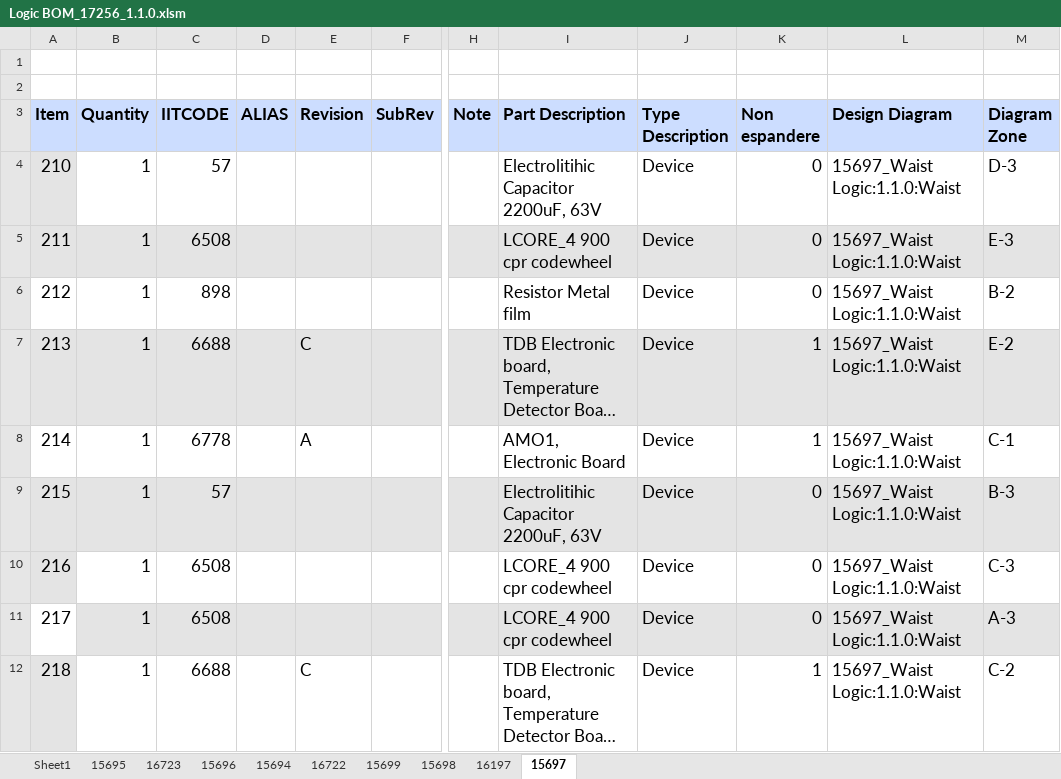
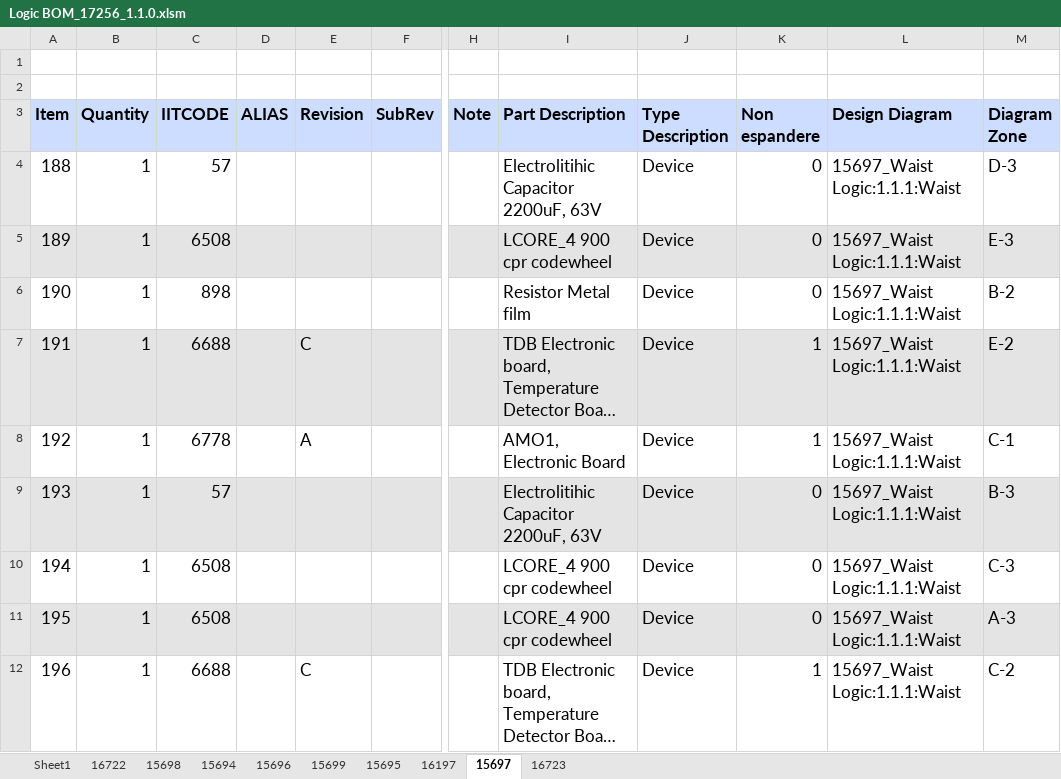
Before and after one commit to icub-tech-iit/electronics-wiring-public, an Excel workbook: ergocub1/ergocub1.1/bom/logic/Logic BOM_17256_1.1.0.xlsm, sheet 15697, drawn as a sheet; only a part is shown, gaps mark what is left out; long unchanged cells end in …; values as stored, in another font and other column widths than the file's, no borders; the diff covers the shown part only; the diff names each change by its address in the sheet, - before the commit and + after, or states it on an @@ line.

```diff
--- a/ergocub1/ergocub1.1/bom/logic/Logic BOM_17256_1.1.0.xlsm (sheet 15697)
+++ b/ergocub1/ergocub1.1/bom/logic/Logic BOM_17256_1.1.0.xlsm (sheet 15697)
@@ sheet tab order changed: Sheet1 | 16722 | 15698 | 15694 | 15696 | 15699 | 15695 | 16197 | 15697 | 16723 @@
-A4 (Item): 210
+A4 (Item): 188
-A4 fill: #E4E4E4
+A4 fill: none
-L4:L12 (Design Diagram): 15697_Waist Logic:1.1.0:Waist
+L4:L12 (Design Diagram): 15697_Waist Logic:1.1.1:Waist
-A5 (Item): 211
+A5 (Item): 189
-A6 (Item): 212
+A6 (Item): 190
-A7 (Item): 213
+A7 (Item): 191
-A8 (Item): 214
+A8 (Item): 192
-A9 (Item): 215
+A9 (Item): 193
-A10 (Item): 216
+A10 (Item): 194
-A10 fill: #E4E4E4
+A10 fill: none
-A11 (Item): 217
+A11 (Item): 195
-A11 fill: none
+A11 fill: #E4E4E4
-A12 (Item): 218
+A12 (Item): 196
-A12 fill: #E4E4E4
+A12 fill: none
```
Also changed, not shown: 23 edited cells and cell formats elsewhere in this sheet, sheet Sheet1, sheet 16723, sheet 15698, sheet 16722, sheet 15699, sheet 15694, 3 more sheets, charts or pictures, 15 other files.
